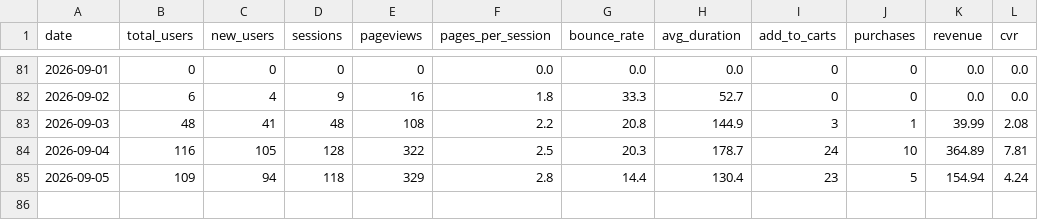
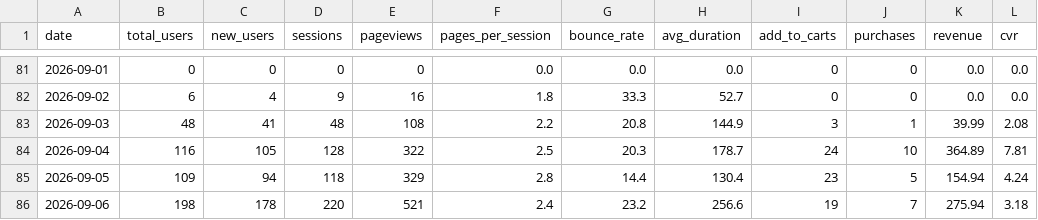
Before and after one commit to abhilokesh88/daily-kpi-dashboard, a CSV file: data/ga4_summary.csv, drawn as a sheet; only a part is shown, gaps mark what is left out; the diff names each change by its address in the sheet, - before the commit and + after, or states it on an @@ line.

```diff
--- a/data/ga4_summary.csv
+++ b/data/ga4_summary.csv
+row 86: 2026-09-06 | 198 | 178 | 220 | 521 | 2.4 | 23.2 | 256.6 | 19 | 7 | 275.94 | 3.18
```
Also changed, not shown: data/history.csv, data/performance_log.csv, 10 other files.
